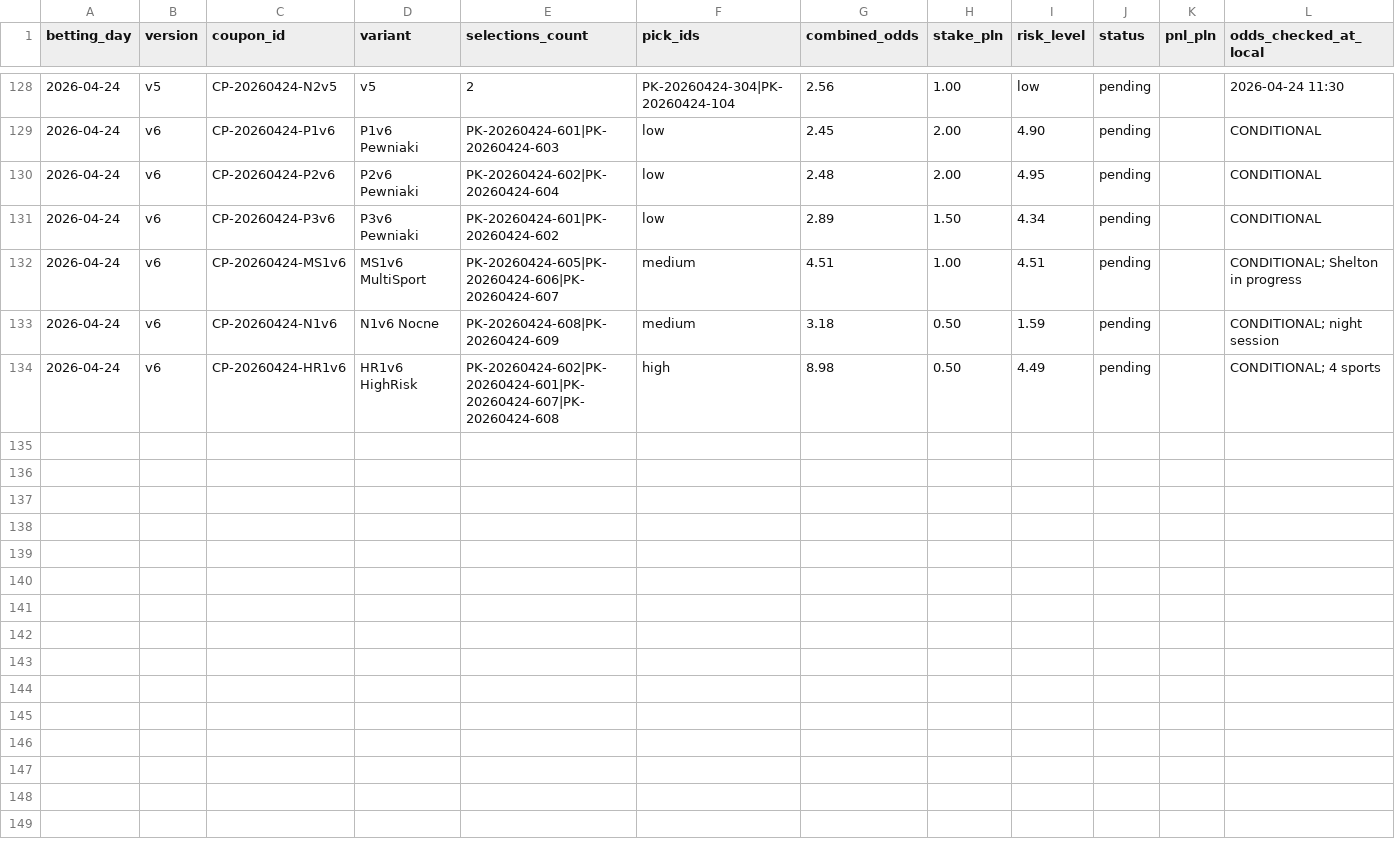
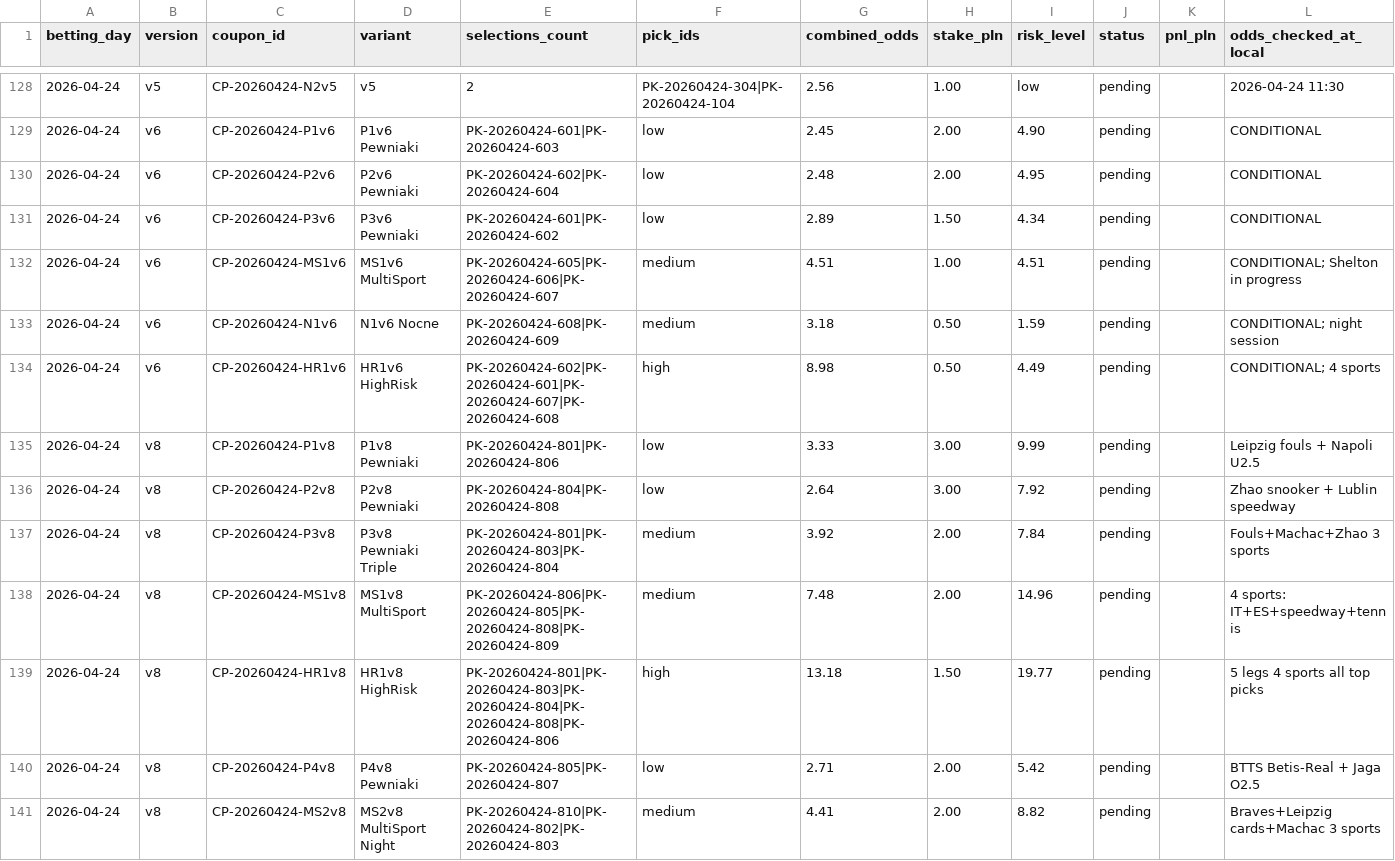
Before and after one commit to Skiru/bet, a CSV file: betting/journal/coupons-ledger.csv, drawn as a sheet; only a part is shown, gaps mark what is left out; rows hold the shown columns only; the diff names each change by its address in the sheet, - before the commit and + after, or states it on an @@ line.

Commit message:
feat: universal ML-LAST-RESORT rule + v8 artifacts
UNIVERSAL RULE across ALL 14 sports: ML/1X2 is LAST RESORT.
Statistical markets (totals, handicaps, props) ALWAYS preferred.

Instruction files updated:
- bet-analyst.agent.md: full 14-sport hierarchy with ML (LAST RESORT)
- copilot-instructions.md: universal rule + tennis ML rule
- analysis-methodology.instructions.md: §2.2 universal rule, all 12 sport
  hierarchies → ML (LAST RESORT), V4b-V4h ML checks added
- model-ready-betting.instructions.md: universal rule section, Raw 1X2
  strengthened, common mistakes #38 (ML default in any sport)
- source-registry.md: all 14 sport playbooks → ML last, SoccerStats
  INTERMITTENT, FootyStats PARTIAL, tennis hierarchy fixed

Artifacts:
- betting/coupons/2026-04-24-v8.md: 7 coupons, 10 picks
- picks-ledger.csv: v8 picks (PK-801 to PK-810), tennis→games
- coupons-ledger.csv: v8 coupons recalculated

```diff
--- a/betting/journal/coupons-ledger.csv
+++ b/betting/journal/coupons-ledger.csv
+row 135: 2026-04-24 | v8 | CP-20260424-P1v8 | P1v8 Pewniaki | PK-20260424-801|PK-20260424-806 | low | 3.33 | 3.00 | 9.99 | pending |  | Leipzig fouls + Napoli U2.5
+row 136: 2026-04-24 | v8 | CP-20260424-P2v8 | P2v8 Pewniaki | PK-20260424-804|PK-20260424-808 | low | 2.64 | 3.00 | 7.92 | pending |  | Zhao snooker + Lublin speedway
+row 137: 2026-04-24 | v8 | CP-20260424-P3v8 | P3v8 Pewniaki Triple | PK-20260424-801|PK-20260424-803|PK-20260424-804 | medium | 3.92 | 2.00 | 7.84 | pending |  | Fouls+Machac+Zhao 3 sports
+row 138: 2026-04-24 | v8 | CP-20260424-MS1v8 | MS1v8 MultiSport | PK-20260424-806|PK-20260424-805|PK-20260424-808|PK-20260424-809 | medium | 7.48 | 2.00 | 14.96 | pending |  | 4 sports: IT+ES+speedway+tennis
+row 139: 2026-04-24 | v8 | CP-20260424-HR1v8 | HR1v8 HighRisk | PK-20260424-801|PK-20260424-803|PK-20260424-804|PK-20260424-808|PK-20260424-806 | high | 13.18 | 1.50 | 19.77 | pending |  | 5 legs 4 sports all top picks
+row 140: 2026-04-24 | v8 | CP-20260424-P4v8 | P4v8 Pewniaki | PK-20260424-805|PK-20260424-807 | low | 2.71 | 2.00 | 5.42 | pending |  | BTTS Betis-Real + Jaga O2.5
+row 141: 2026-04-24 | v8 | CP-20260424-MS2v8 | MS2v8 MultiSport Night | PK-20260424-810|PK-20260424-802|PK-20260424-803 | medium | 4.41 | 2.00 | 8.82 | pending |  | Braves+Leipzig cards+Machac 3 sports
```
Also changed, not shown: betting/journal/picks-ledger.csv, 6 other files.
